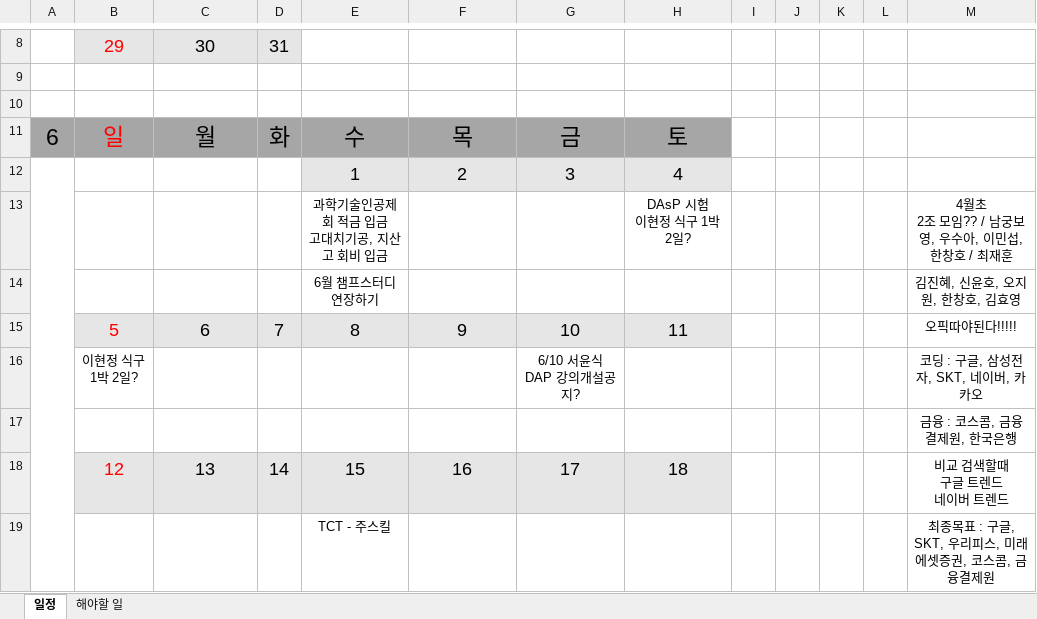
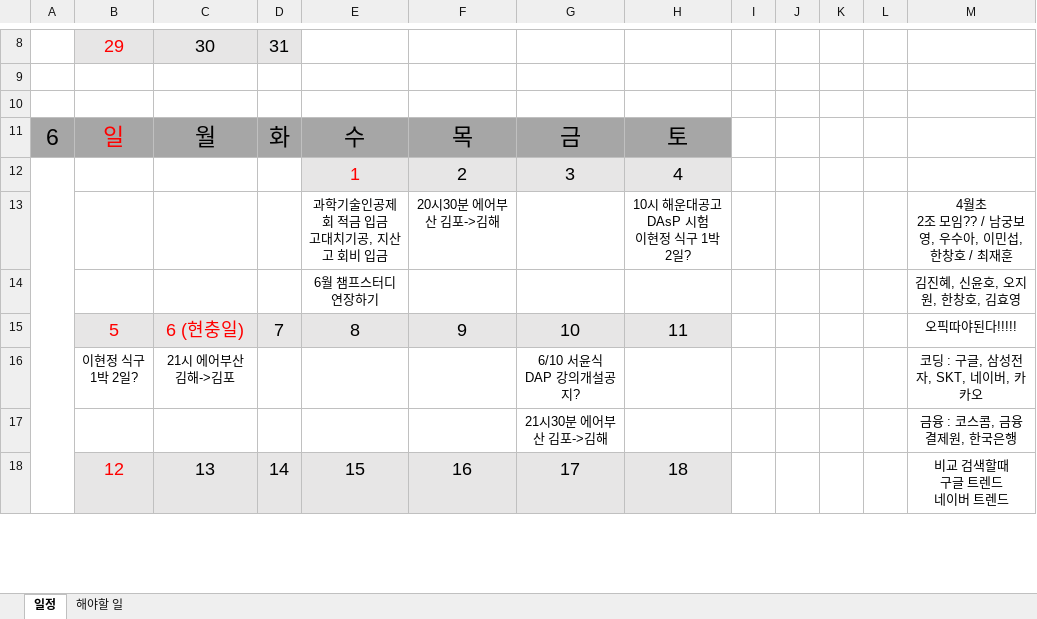
Before and after one commit to jhpark9003/remote-dailyStudy, an Excel workbook: 박진형.xlsx, sheet 일정, drawn as a sheet; only a part is shown, gaps mark what is left out; values as stored, in another font and other column widths than the file's, no borders; removed rows and columns are numbered as before the commit, all else as after; ↵ is a line break in a cell; the diff covers the shown part only; the diff names each change by its address in the sheet, - before the commit and + after, or states it on an @@ line.

```diff
--- a/박진형.xlsx (sheet 일정)
+++ b/박진형.xlsx (sheet 일정)
-E12 text colour: black
+E12 text colour: #FF0000
-F13: (empty)
+F13: 20시30분 에어부산 김포->김해
-H13: DAsP 시험 ↵ 이현정 식구 1박2일?
+H13: 10시 해운대공고 DAsP 시험 ↵ 이현정 식구 1박2일?
-C15: 6
+C15: 6 (현충일)
-C15 text colour: black
+C15 text colour: #FF0000
-C16: (empty)
+C16: 21시 에어부산 김해->김포
-G17: (empty)
+G17: 21시30분 에어부산 김포->김해
-row 19:  |  |  |  | TCT - 주스킬 |  |  |  |  |  |  |  | 최종목표 : 구글, SKT, 우리피스, 미래에셋증권, 코스콤, 금융결제원
```
Also changed, not shown: 2 added rows, 1 removed row, 4 edited cells and cell formats elsewhere in this sheet, 1 other file.
